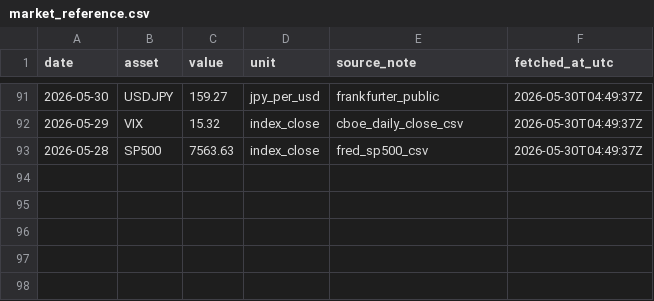
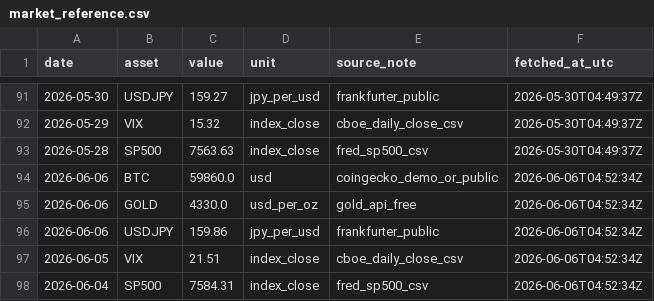
Before and after one commit to ecoin-project/ecoin-public, a CSV file: data/market_reference.csv, drawn as a sheet; only a part is shown, gaps mark what is left out; the diff names each change by its address in the sheet, - before the commit and + after, or states it on an @@ line.

```diff
--- a/data/market_reference.csv
+++ b/data/market_reference.csv
+row 94: 2026-06-06 | BTC | 59860.0 | usd | coingecko_demo_or_public | 2026-06-06T04:52:34Z
+row 95: 2026-06-06 | GOLD | 4330.0 | usd_per_oz | gold_api_free | 2026-06-06T04:52:34Z
+row 96: 2026-06-06 | USDJPY | 159.86 | jpy_per_usd | frankfurter_public | 2026-06-06T04:52:34Z
+row 97: 2026-06-05 | VIX | 21.51 | index_close | cboe_daily_close_csv | 2026-06-06T04:52:34Z
+row 98: 2026-06-04 | SP500 | 7584.31 | index_close | fred_sp500_csv | 2026-06-06T04:52:34Z
```
